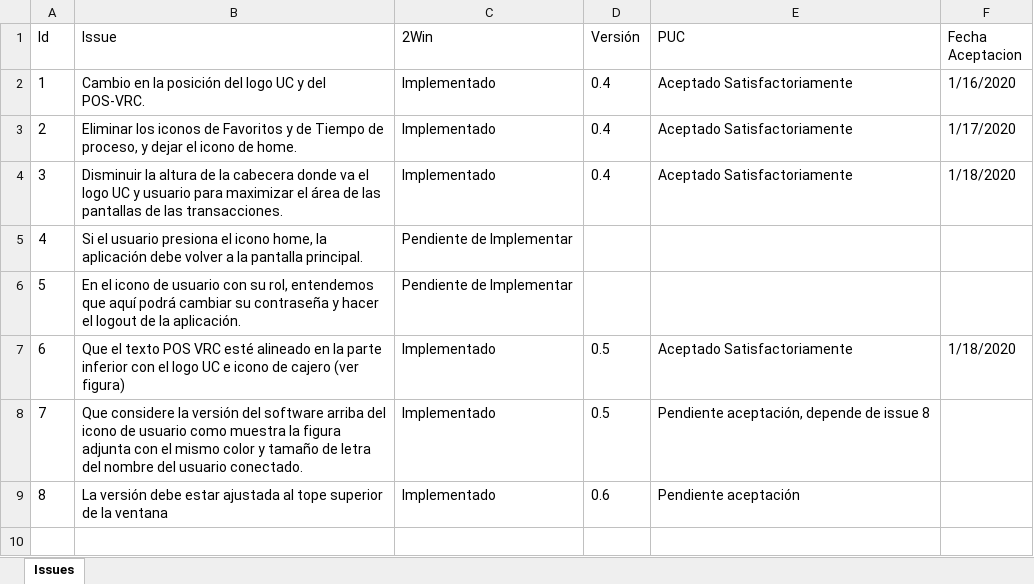
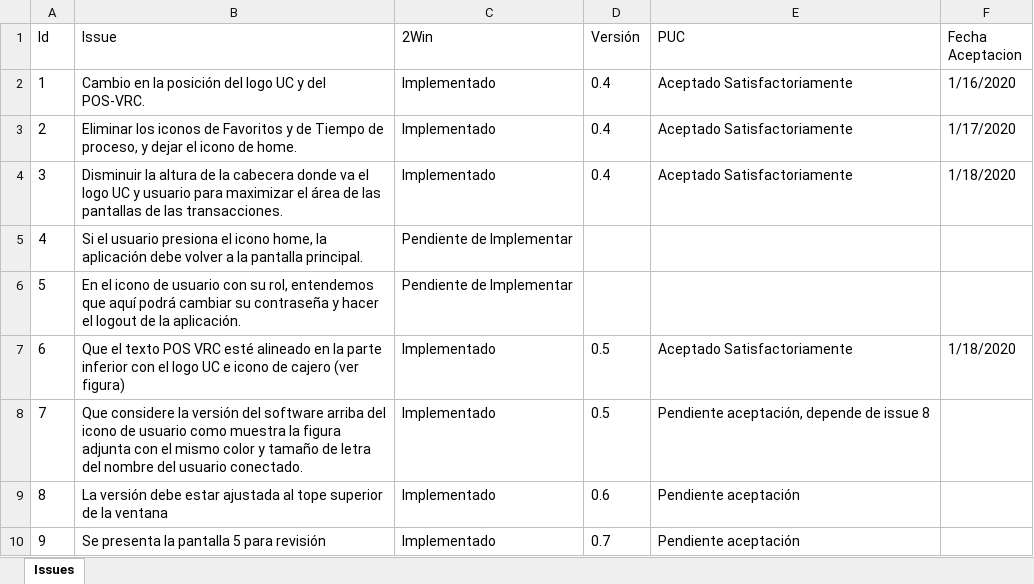
Before and after one commit to FranciscoMunozG/POS, an Excel workbook: Issues.xlsx, sheet Issues, drawn as a sheet; values as stored, in another font and other column widths than the file's, no borders; table styles not drawn; the diff names each change by its address in the sheet, - before the commit and + after, or states it on an @@ line.

Commit message:
Update Issues.xlsx
Se incorpora el registro del issues 9

```diff
--- a/Issues.xlsx (sheet Issues)
+++ b/Issues.xlsx (sheet Issues)
+row 10: 9 | Se presenta la pantalla 5 para revisión | Implementado | 0.7 | Pendiente aceptación
```
